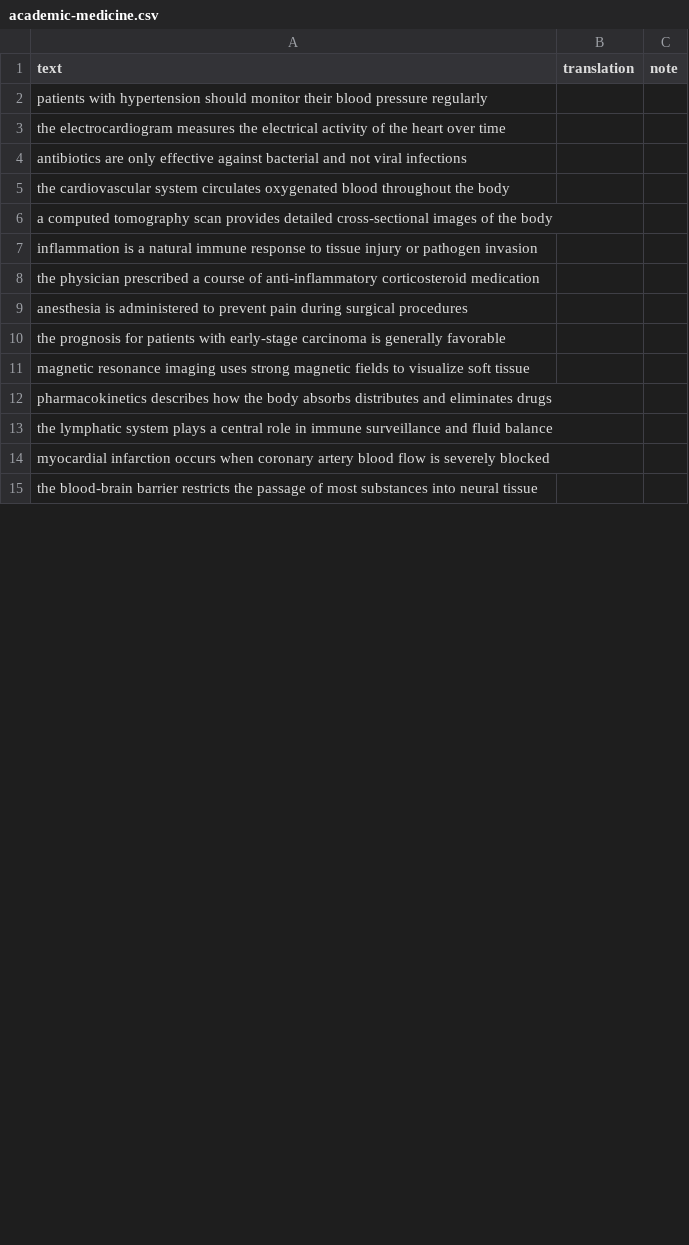
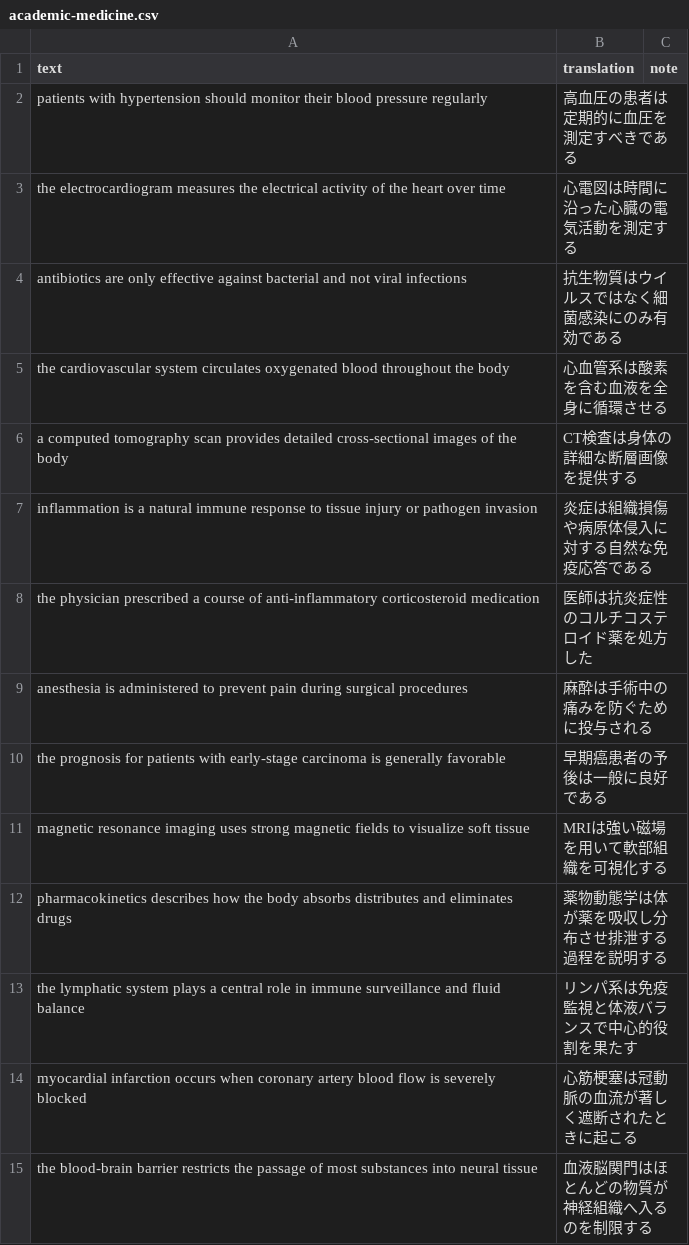
Before and after one commit to ktakahiro150397/typing-en, a CSV file: word-csv/academic-medicine.csv, drawn as a sheet; only a part is shown; the diff covers the shown part only.

```diff
--- a/word-csv/academic-medicine.csv
+++ b/word-csv/academic-medicine.csv
@@ -1,15 +1,15 @@
 text,translation,note
-patients with hypertension should monitor their blood pressure regularly,,
-the electrocardiogram measures the electrical activity of the heart over time,,
-antibiotics are only effective against bacterial and not viral infections,,
-the cardiovascular system circulates oxygenated blood throughout the body,,
-a computed tomography scan provides detailed cross-sectional images of the body,,
-inflammation is a natural immune response to tissue injury or pathogen invasion,,
-the physician prescribed a course of anti-inflammatory corticosteroid medication,,
-anesthesia is administered to prevent pain during surgical procedures,,
-the prognosis for patients with early-stage carcinoma is generally favorable,,
-magnetic resonance imaging uses strong magnetic fields to visualize soft tissue,,
-pharmacokinetics describes how the body absorbs distributes and eliminates drugs,,
-the lymphatic system plays a central role in immune surveillance and fluid balance,,
-myocardial infarction occurs when coronary artery blood flow is severely blocked,,
-the blood-brain barrier restricts the passage of most substances into neural tissue,,
+patients with hypertension should monitor their blood pressure regularly,高血圧の患者は定期的に血圧を測定すべきである,
+the electrocardiogram measures the electrical activity of the heart over time,心電図は時間に沿った心臓の電気活動を測定する,
+antibiotics are only effective against bacterial and not viral infections,抗生物質はウイルスではなく細菌感染にのみ有効である,
+the cardiovascular system circulates oxygenated blood throughout the body,心血管系は酸素を含む血液を全身に循環させる,
+a computed tomography scan provides detailed cross-sectional images of the body,CT検査は身体の詳細な断層画像を提供する,
+inflammation is a natural immune response to tissue injury or pathogen invasion,炎症は組織損傷や病原体侵入に対する自然な免疫応答である,
+the physician prescribed a course of anti-inflammatory corticosteroid medication,医師は抗炎症性のコルチコステロイド薬を処方した,
+anesthesia is administered to prevent pain during surgical procedures,麻酔は手術中の痛みを防ぐために投与される,
+the prognosis for patients with early-stage carcinoma is generally favorable,早期癌患者の予後は一般に良好である,
+magnetic resonance imaging uses strong magnetic fields to visualize soft tissue,MRIは強い磁場を用いて軟部組織を可視化する,
+pharmacokinetics describes how the body absorbs distributes and eliminates drugs,薬物動態学は体が薬を吸収し分布させ排泄する過程を説明する,
+the lymphatic system plays a central role in immune surveillance and fluid balance,リンパ系は免疫監視と体液バランスで中心的役割を果たす,
+myocardial infarction occurs when coronary artery blood flow is severely blocked,心筋梗塞は冠動脈の血流が著しく遮断されたときに起こる,
+the blood-brain barrier restricts the passage of most substances into neural tissue,血液脳関門はほとんどの物質が神経組織へ入るのを制限する,
```
Also changed, not shown: 13 edited cells elsewhere in this file, word-csv/academic-biology.csv, word-csv/business-english.csv, 13 other files.
